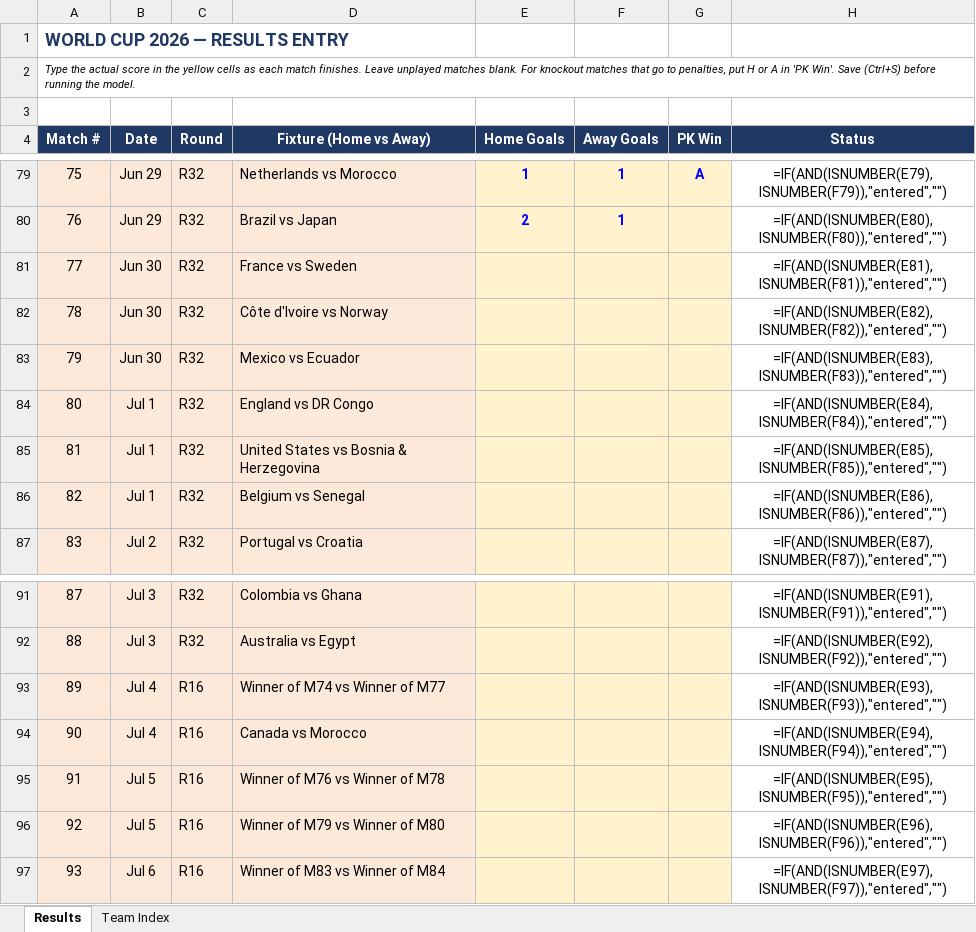
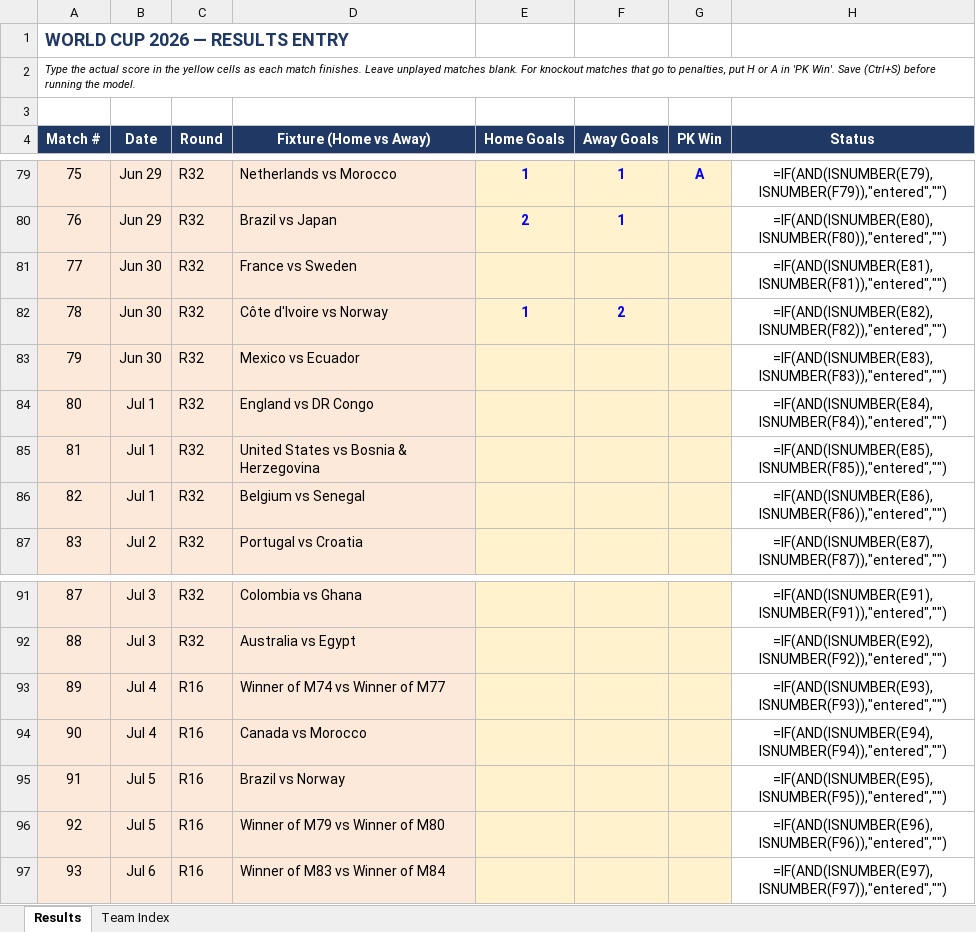
Before and after one commit to pedrohfm/wc2026, an Excel workbook: wc2026_results.xlsx, sheet Results, drawn as a sheet; only a part is shown, gaps mark what is left out; values as stored, in another font and other column widths than the file's, no borders; formulas without a stored value are shown as written; the diff names each change by its address in the sheet, - before the commit and + after, or states it on an @@ line.

```diff
--- a/wc2026_results.xlsx (sheet Results)
+++ b/wc2026_results.xlsx (sheet Results)
-E82 (Home Goals): (empty)
+E82 (Home Goals): 1
-F82 (Away Goals): (empty)
+F82 (Away Goals): 2
-D95 (Fixture (Home vs Away)): Winner of M76 vs Winner of M78
+D95 (Fixture (Home vs Away)): Brazil vs Norway
```
Also changed, not shown: 9 other files.
